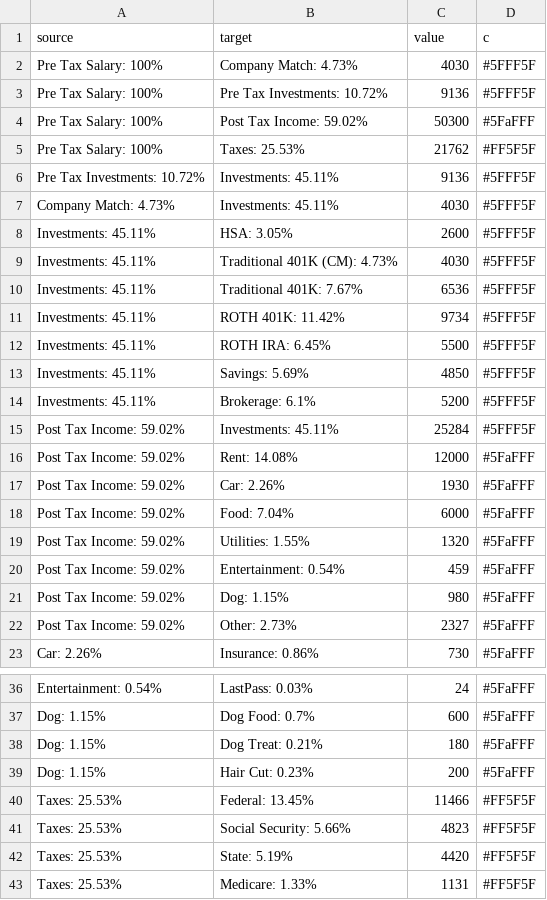
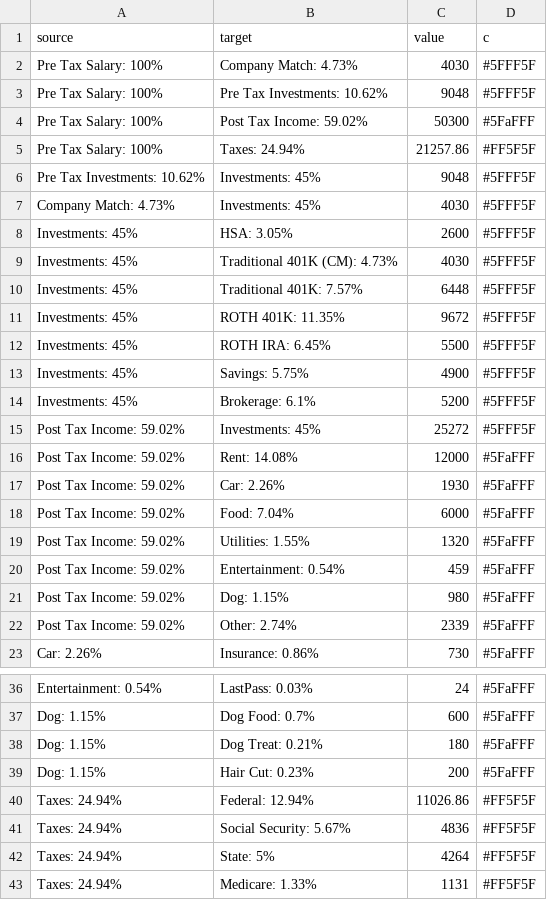
Before and after one commit to jakesmorrison/pandemic, a CSV file: finance/static/finance/csv/sankey_year.csv, drawn as a sheet; only a part is shown, gaps mark what is left out.

Commit message:
sankey update

```diff
--- a/finance/static/finance/csv/sankey_year.csv
+++ b/finance/static/finance/csv/sankey_year.csv
@@ -2,15 +2,15 @@ source,target,value,c
 Pre Tax Salary: 100%,Company Match: 4.73%,4030,#5FFF5F
-Pre Tax Salary: 100%,Pre Tax Investments: 10.72%,9136,#5FFF5F
+Pre Tax Salary: 100%,Pre Tax Investments: 10.62%,9048,#5FFF5F
 Pre Tax Salary: 100%,Post Tax Income: 59.02%,50300,#5FaFFF
-Pre Tax Salary: 100%,Taxes: 25.53%,21762,#FF5F5F
-Pre Tax Investments: 10.72%,Investments: 45.11%,9136,#5FFF5F
-Company Match: 4.73%,Investments: 45.11%,4030,#5FFF5F
-Investments: 45.11%,HSA: 3.05%,2600,#5FFF5F
-Investments: 45.11%,Traditional 401K (CM): 4.73%,4030,#5FFF5F
-Investments: 45.11%,Traditional 401K: 7.67%,6536,#5FFF5F
-Investments: 45.11%,ROTH 401K: 11.42%,9734,#5FFF5F
-Investments: 45.11%,ROTH IRA: 6.45%,5500,#5FFF5F
-Investments: 45.11%,Savings: 5.69%,4850,#5FFF5F
-Investments: 45.11%,Brokerage: 6.1%,5200,#5FFF5F
-Post Tax Income: 59.02%,Investments: 45.11%,25284,#5FFF5F
+Pre Tax Salary: 100%,Taxes: 24.94%,21257.86,#FF5F5F
+Pre Tax Investments: 10.62%,Investments: 45%,9048,#5FFF5F
+Company Match: 4.73%,Investments: 45%,4030,#5FFF5F
+Investments: 45%,HSA: 3.05%,2600,#5FFF5F
+Investments: 45%,Traditional 401K (CM): 4.73%,4030,#5FFF5F
+Investments: 45%,Traditional 401K: 7.57%,6448,#5FFF5F
+Investments: 45%,ROTH 401K: 11.35%,9672,#5FFF5F
+Investments: 45%,ROTH IRA: 6.45%,5500,#5FFF5F
+Investments: 45%,Savings: 5.75%,4900,#5FFF5F
+Investments: 45%,Brokerage: 6.1%,5200,#5FFF5F
+Post Tax Income: 59.02%,Investments: 45%,25272,#5FFF5F
 Post Tax Income: 59.02%,Rent: 14.08%,12000,#5FaFFF
@@ -21,3 +21,3 @@ Post Tax Income: 59.02%,Entertainment: 0.54%,459,#5FaFFF
 Post Tax Income: 59.02%,Dog: 1.15%,980,#5FaFFF
-Post Tax Income: 59.02%,Other: 2.73%,2327,#5FaFFF
+Post Tax Income: 59.02%,Other: 2.74%,2339,#5FaFFF
 Car: 2.26%,Insurance: 0.86%,730,#5FaFFF
@@ -39,5 +39,5 @@ Dog: 1.15%,Dog Treat: 0.21%,180,#5FaFFF
 Dog: 1.15%,Hair Cut: 0.23%,200,#5FaFFF
-Taxes: 25.53%,Federal: 13.45%,11466,#FF5F5F
-Taxes: 25.53%,Social Security: 5.66%,4823,#FF5F5F
-Taxes: 25.53%,State: 5.19%,4420,#FF5F5F
-Taxes: 25.53%,Medicare: 1.33%,1131,#FF5F5F
+Taxes: 24.94%,Federal: 12.94%,11026.86,#FF5F5F
+Taxes: 24.94%,Social Security: 5.67%,4836,#FF5F5F
+Taxes: 24.94%,State: 5%,4264,#FF5F5F
+Taxes: 24.94%,Medicare: 1.33%,1131,#FF5F5F
```
Also changed, not shown: 17 other files.
